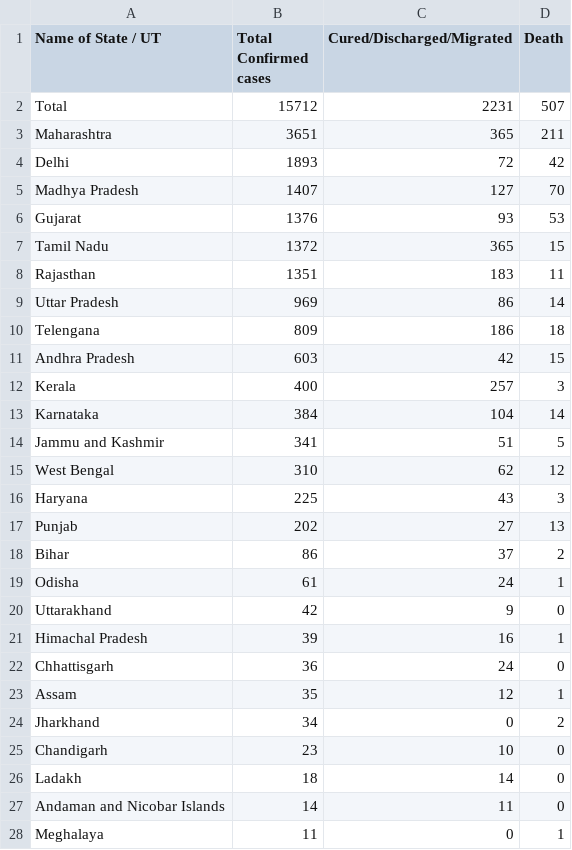
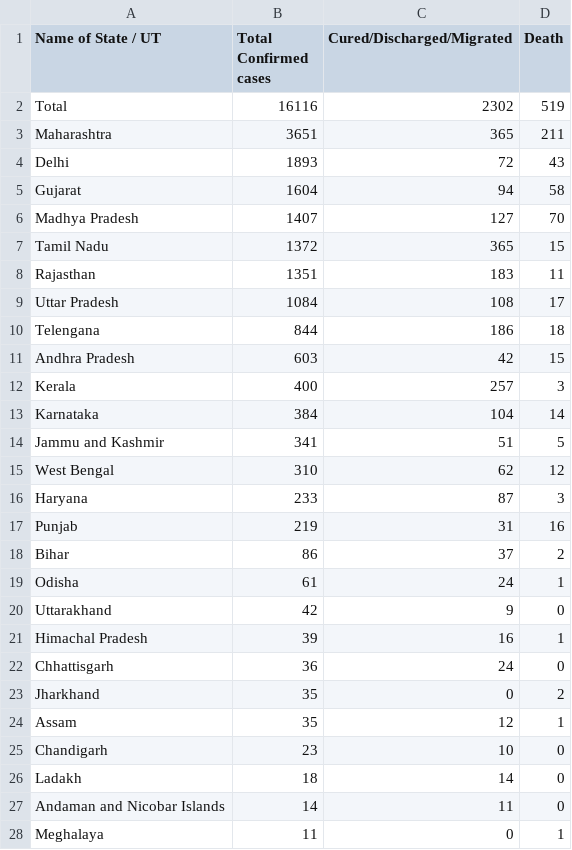
Before and after one commit to dc-aichara/COVID19-India-Tracker, a CSV file: data/2020.04.19_moh_india.csv, drawn as a sheet; only a part is shown.

```diff
--- a/data/2020.04.19_moh_india.csv
+++ b/data/2020.04.19_moh_india.csv
@@ -1,11 +1,11 @@
 Name of State / UT,Total Confirmed cases,Cured/Discharged/Migrated,Death
-Total,15712,2231,507
+Total,16116,2302,519
 Maharashtra,3651,365,211
-Delhi,1893,72,42
+Delhi,1893,72,43
+Gujarat,1604,94,58
 Madhya Pradesh,1407,127,70
-Gujarat,1376,93,53
 Tamil Nadu,1372,365,15
 Rajasthan,1351,183,11
-Uttar Pradesh,969,86,14
-Telengana,809,186,18
+Uttar Pradesh,1084,108,17
+Telengana,844,186,18
 Andhra Pradesh,603,42,15
@@ -15,4 +15,4 @@ Jammu and Kashmir,341,51,5
 West Bengal,310,62,12
-Haryana,225,43,3
-Punjab,202,27,13
+Haryana,233,87,3
+Punjab,219,31,16
 Bihar,86,37,2
@@ -22,4 +22,4 @@ Himachal Pradesh,39,16,1
 Chhattisgarh,36,24,0
+Jharkhand,35,0,2
 Assam,35,12,1
-Jharkhand,34,0,2
 Chandigarh,23,10,0
```
Also changed, not shown: 1 other file.
